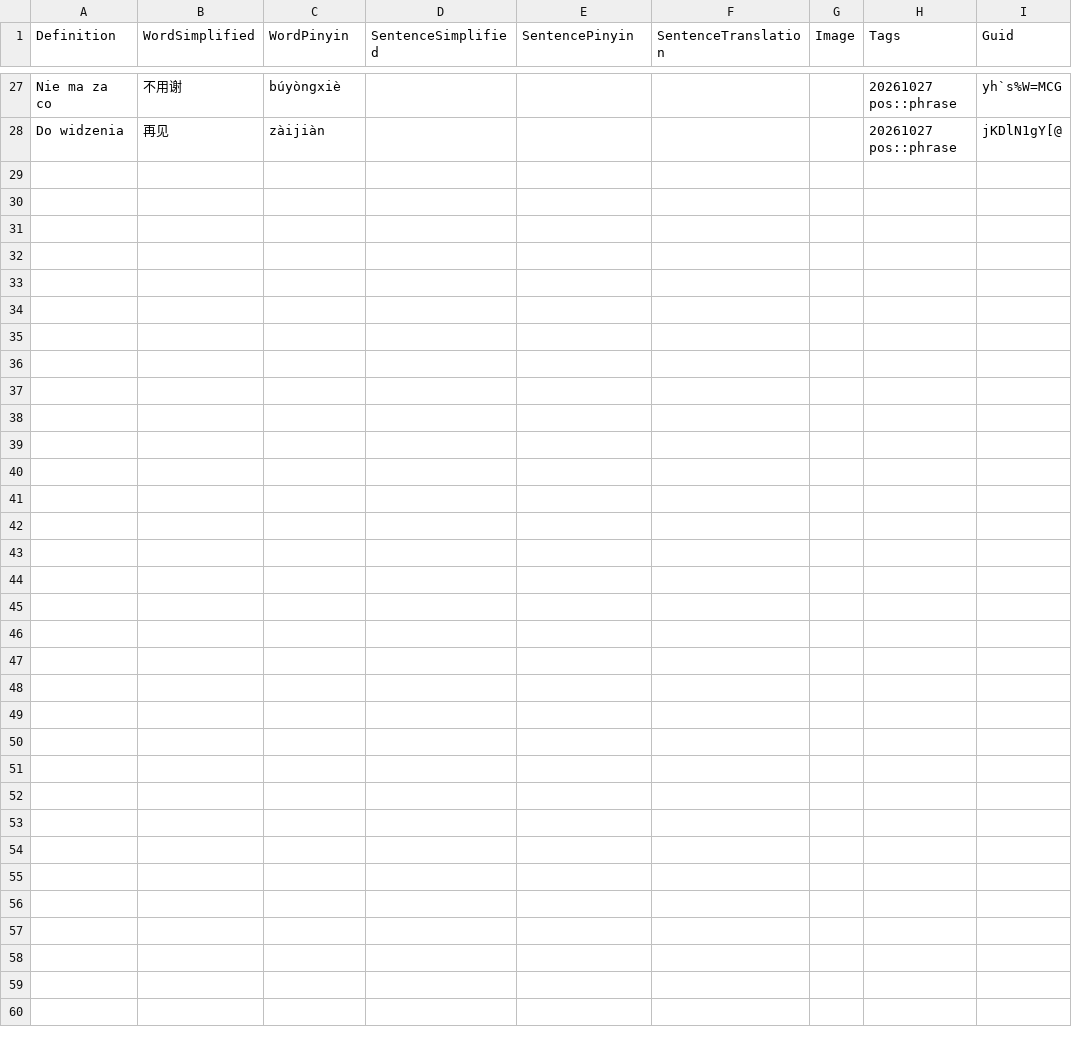
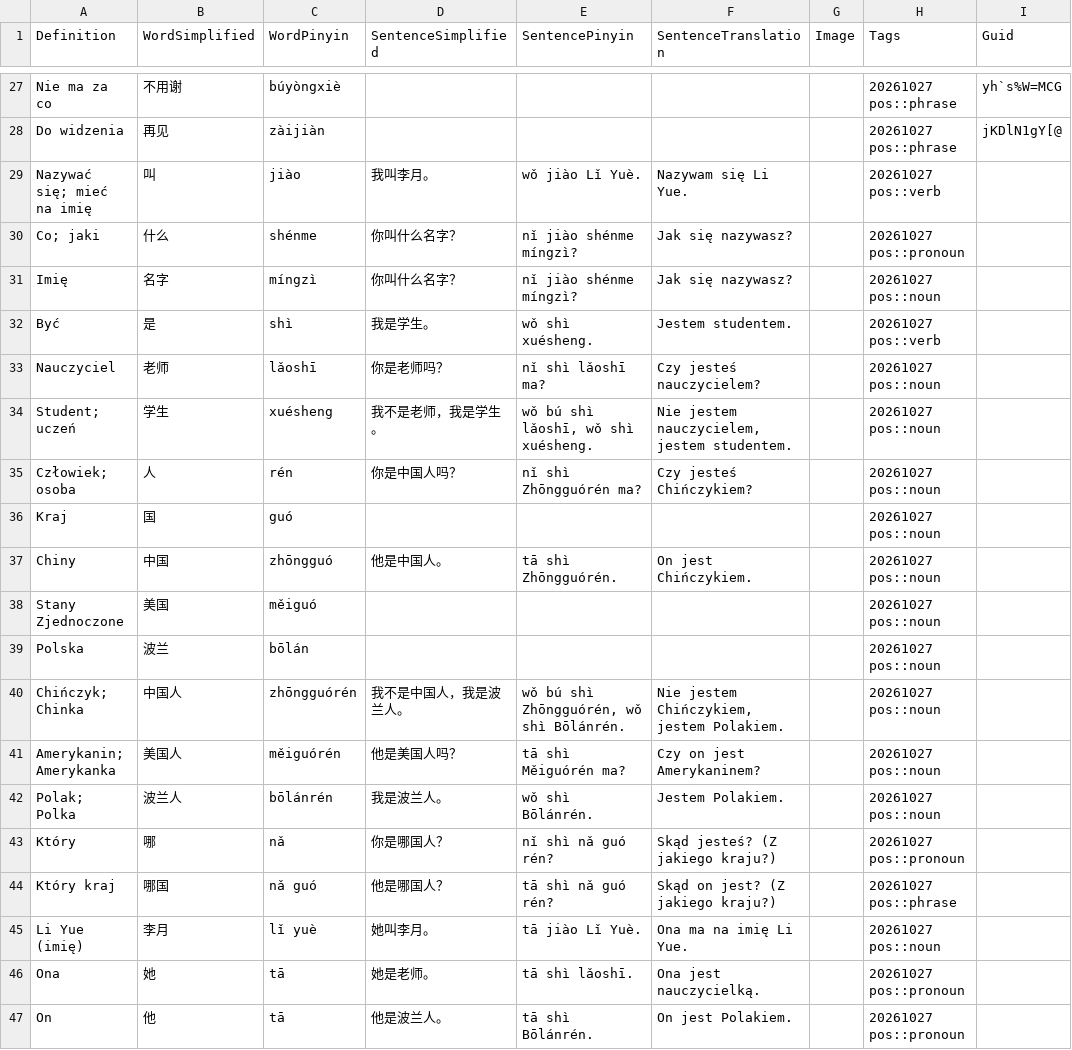
Before and after one commit to gubadam/ijc-hsk, a CSV file: decks/ijc_hsk1-1.csv, drawn as a sheet; only a part is shown, gaps mark what is left out; the diff names each change by its address in the sheet, - before the commit and + after, or states it on an @@ line.

Commit message:
nowe słowa z lekcji 3

```diff
--- a/decks/ijc_hsk1-1.csv
+++ b/decks/ijc_hsk1-1.csv
+row 29: Nazywać się; mieć na imię | 叫 | jiào | 我叫李月。 | wǒ jiào Lǐ Yuè. | Nazywam się Li Yue. |  | 20261027 pos::verb
+row 30: Co; jaki | 什么 | shénme | 你叫什么名字？ | nǐ jiào shénme míngzì? | Jak się nazywasz? |  | 20261027 pos::pronoun
+row 31: Imię | 名字 | míngzì | 你叫什么名字？ | nǐ jiào shénme míngzì? | Jak się nazywasz? |  | 20261027 pos::noun
+row 32: Być | 是 | shì | 我是学生。 | wǒ shì xuésheng. | Jestem studentem. |  | 20261027 pos::verb
+row 33: Nauczyciel | 老师 | lǎoshī | 你是老师吗？ | nǐ shì lǎoshī ma? | Czy jesteś nauczycielem? |  | 20261027 pos::noun
+row 34: Student; uczeń | 学生 | xuésheng | 我不是老师，我是学生。 | wǒ bú shì lǎoshī, wǒ shì xuésheng. | Nie jestem nauczycielem, jestem studentem. |  | 20261027 pos::noun
+row 35: Człowiek; osoba | 人 | rén | 你是中国人吗？ | nǐ shì Zhōngguórén ma? | Czy jesteś Chińczykiem? |  | 20261027 pos::noun
+row 36: Kraj | 国 | guó |  |  |  |  | 20261027 pos::noun
+row 37: Chiny | 中国 | zhōngguó | 他是中国人。 | tā shì Zhōngguórén. | On jest Chińczykiem. |  | 20261027 pos::noun
+row 38: Stany Zjednoczone | 美国 | měiguó |  |  |  |  | 20261027 pos::noun
+row 39: Polska | 波兰 | bōlán |  |  |  |  | 20261027 pos::noun
+row 40: Chińczyk; Chinka | 中国人 | zhōngguórén | 我不是中国人，我是波兰人。 | wǒ bú shì Zhōngguórén, wǒ shì Bōlánrén. | Nie jestem Chińczykiem, jestem Polakiem. |  | 20261027 pos::noun
+row 41: Amerykanin; Amerykanka | 美国人 | měiguórén | 他是美国人吗？ | tā shì Měiguórén ma? | Czy on jest Amerykaninem? |  | 20261027 pos::noun
+row 42: Polak; Polka | 波兰人 | bōlánrén | 我是波兰人。 | wǒ shì Bōlánrén. | Jestem Polakiem. |  | 20261027 pos::noun
+row 43: Który | 哪 | nǎ | 你是哪国人？ | nǐ shì nǎ guó rén? | Skąd jesteś? (Z jakiego kraju?) |  | 20261027 pos::pronoun
+row 44: Który kraj | 哪国 | nǎ guó | 他是哪国人？ | tā shì nǎ guó rén? | Skąd on jest? (Z jakiego kraju?) |  | 20261027 pos::phrase
+row 45: Li Yue (imię) | 李月 | lǐ yuè | 她叫李月。 | tā jiào Lǐ Yuè. | Ona ma na imię Li Yue. |  | 20261027 pos::noun
+row 46: Ona | 她 | tā | 她是老师。 | tā shì lǎoshī. | Ona jest nauczycielką. |  | 20261027 pos::pronoun
+row 47: On | 他 | tā | 他是波兰人。 | tā shì Bōlánrén. | On jest Polakiem. |  | 20261027 pos::pronoun
```
